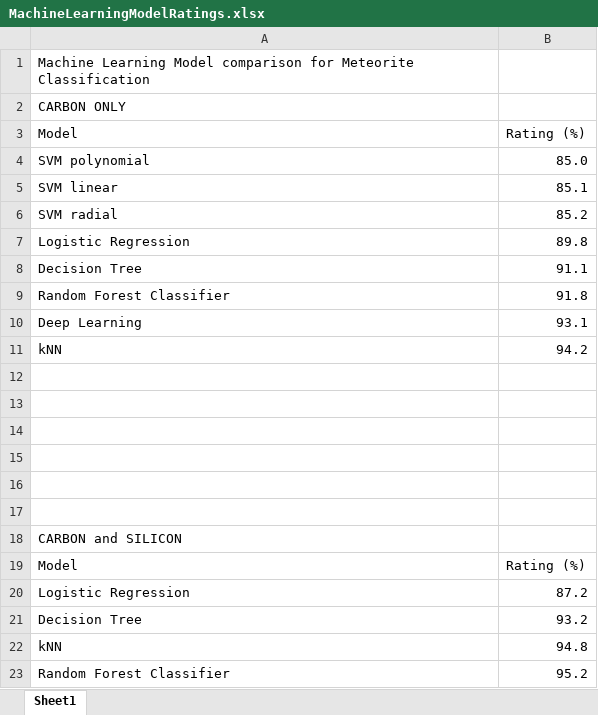
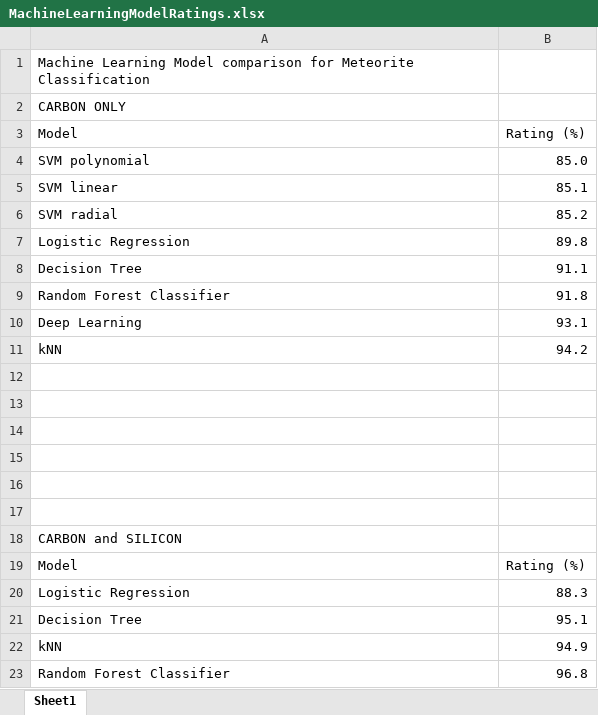
Before and after one commit to dianess/meteorite-classification, an Excel workbook: MachineLearningModelRatings.xlsx, sheet Sheet1, drawn as a sheet; values as stored, in another font and other column widths than the file's, no borders; charts and pictures not drawn; the diff names each change by its address in the sheet, - before the commit and + after, or states it on an @@ line.

```diff
--- a/MachineLearningModelRatings.xlsx (sheet Sheet1)
+++ b/MachineLearningModelRatings.xlsx (sheet Sheet1)
-B20: 87.2
+B20: 88.3
-B21: 93.2
+B21: 95.1
-B22: 94.8
+B22: 94.9
-B23: 95.2
+B23: 96.8
```
Also changed, not shown: 13 other files.
